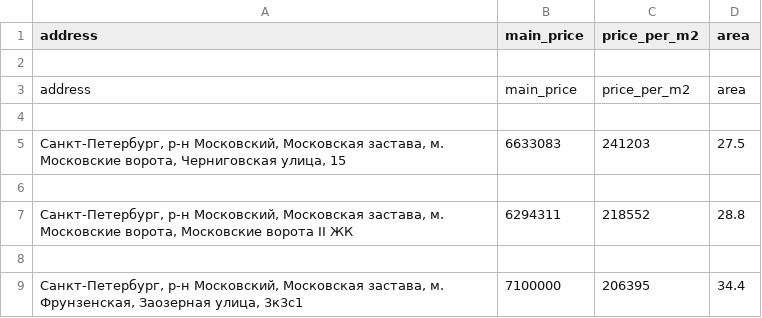
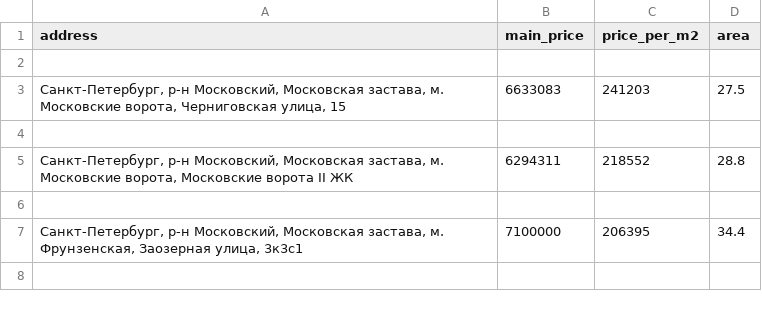
Before and after one commit to suppnova/cian-crawling, a CSV file: flats/flats140.csv, drawn as a sheet; only a part is shown; the shorter side is filled out with more unchanged rows; the diff names each change by its address in the sheet, - before the commit and + after, or states it on an @@ line.

```diff
--- a/flats/flats140.csv
+++ b/flats/flats140.csv
-row 3: address | main_price | price_per_m2 | area
-row 4: (empty)
```
Also changed, not shown: flats/flats6.csv, flats/flats8.csv, 25 other files.
